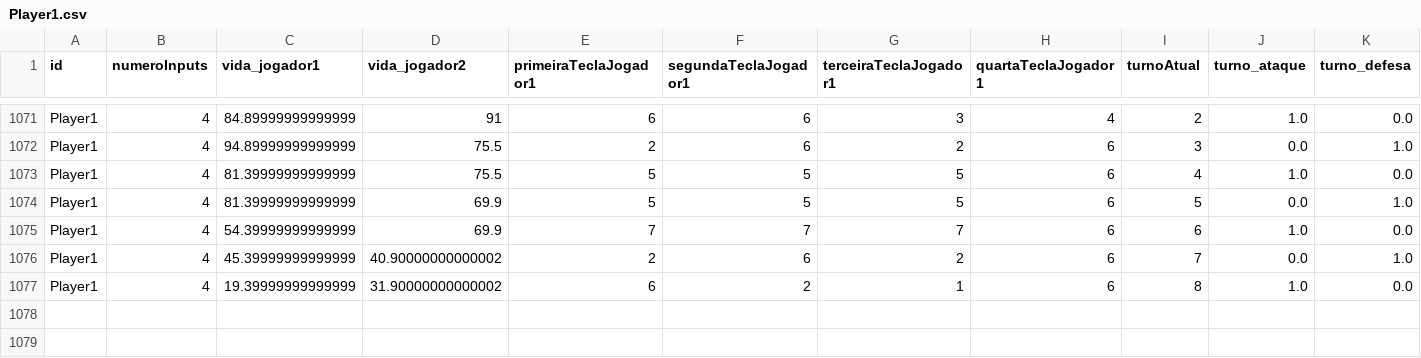
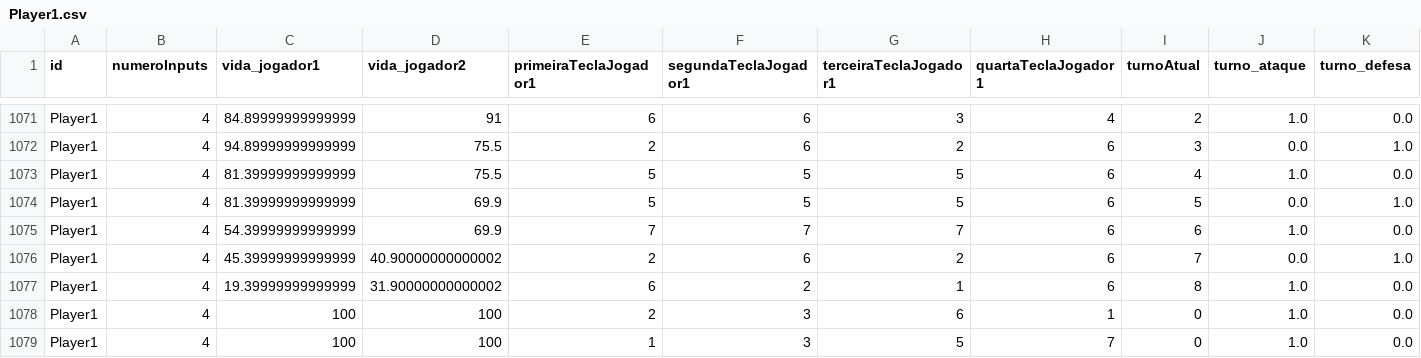
Before and after one commit to MathyLima/Neural-Fight, a CSV file: SRC/AI/Dados/Player1.csv, drawn as a sheet; only a part is shown, gaps mark what is left out; rows hold the shown columns only; the diff names each change by its address in the sheet, - before the commit and + after, or states it on an @@ line.

```diff
--- a/SRC/AI/Dados/Player1.csv
+++ b/SRC/AI/Dados/Player1.csv
+row 1078: Player1 | 4 | 100 | 100 | 2 | 3 | 6 | 1 | 0 | 1.0 | 0.0
+row 1079: Player1 | 4 | 100 | 100 | 1 | 3 | 5 | 7 | 0 | 1.0 | 0.0
```
Also changed, not shown: 2 other files.
